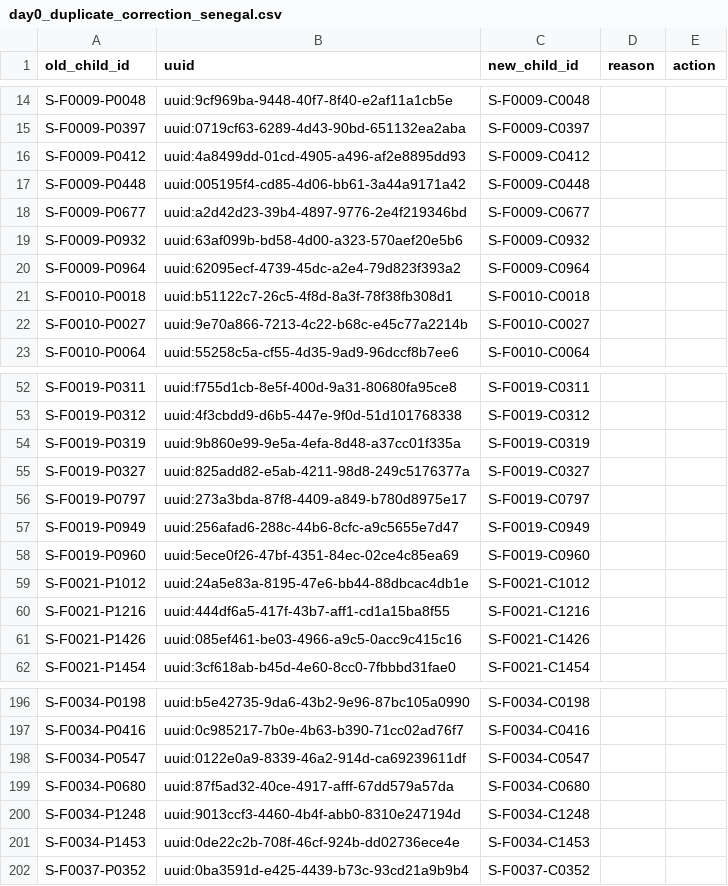
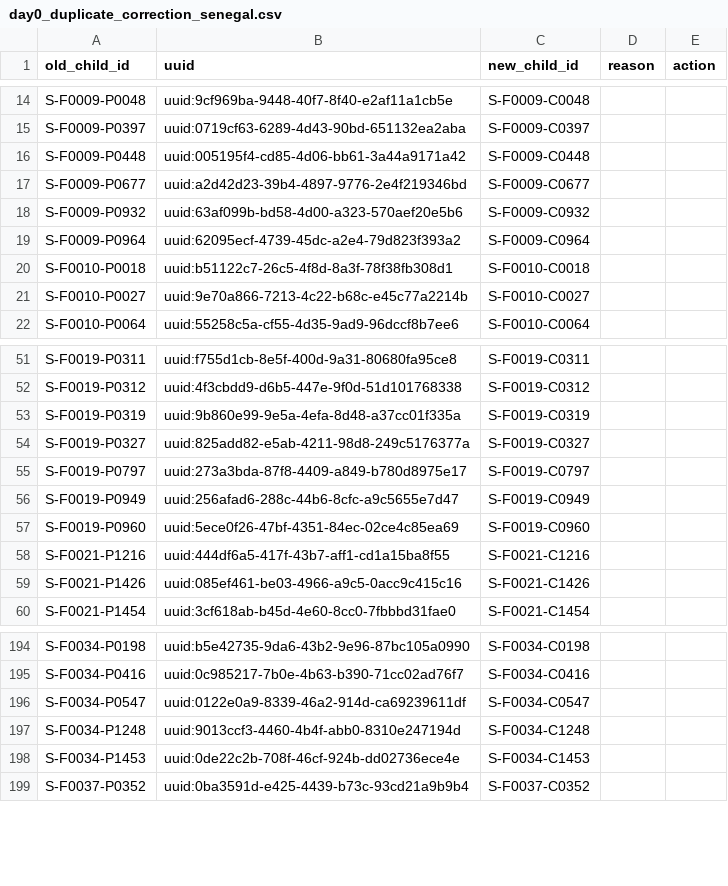
Before and after one commit to SwissTPH/timci, a CSV file: inst/extdata/cleaning/day0_duplicate_correction_senegal.csv, drawn as a sheet; only a part is shown, gaps mark what is left out.

Commit message:
Update manual corrections

```diff
--- a/inst/extdata/cleaning/day0_duplicate_correction_senegal.csv
+++ b/inst/extdata/cleaning/day0_duplicate_correction_senegal.csv
@@ -15,3 +15,2 @@ S-F0009-P0048,uuid:9cf969ba-9448-40f7-8f40-e2af11a1cb5e,S-F0009-C0048
 S-F0009-P0397,uuid:0719cf63-6289-4d43-90bd-651132ea2aba,S-F0009-C0397
-S-F0009-P0412,uuid:4a8499dd-01cd-4905-a496-af2e8895dd93,S-F0009-C0412
 S-F0009-P0448,uuid:005195f4-cd85-4d06-bb61-3a44a9171a42,S-F0009-C0448
@@ -58,3 +57,2 @@ S-F0019-P0949,uuid:256afad6-288c-44b6-8cfc-a9c5655e7d47,S-F0019-C0949
 S-F0019-P0960,uuid:5ece0f26-47bf-4351-84ec-02ce4c85ea69,S-F0019-C0960
-S-F0021-P1012,uuid:24a5e83a-8195-47e6-bb44-88dbcac4db1e,S-F0021-C1012
 S-F0021-P1216,uuid:444df6a5-417f-43b7-aff1-cd1a15ba8f55,S-F0021-C1216
@@ -198,3 +196,2 @@ S-F0034-P0416,uuid:0c985217-7b0e-4b63-b390-71cc02ad76f7,S-F0034-C0416
 S-F0034-P0547,uuid:0122e0a9-8339-46a2-914d-ca69239611df,S-F0034-C0547
-S-F0034-P0680,uuid:87f5ad32-40ce-4917-afff-67dd579a57da,S-F0034-C0680
 S-F0034-P1248,uuid:9013ccf3-4460-4b4f-abb0-8310e247194d,S-F0034-C1248
```
Also changed, not shown: inst/extdata/cleaning/day0_true_duplicate_deletion_tanzania.csv, 6 other files.
